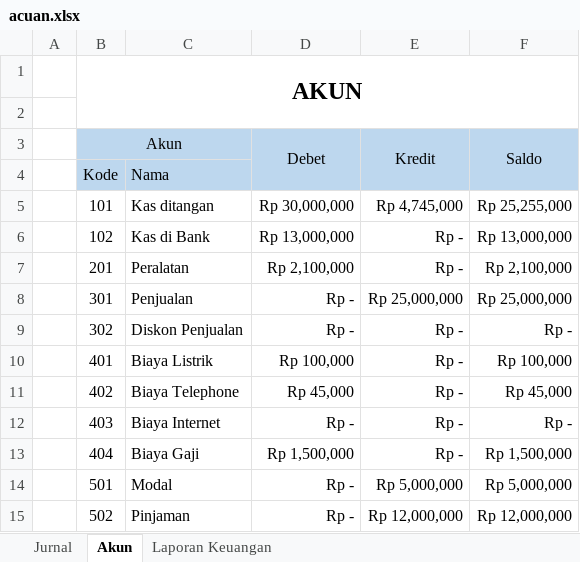
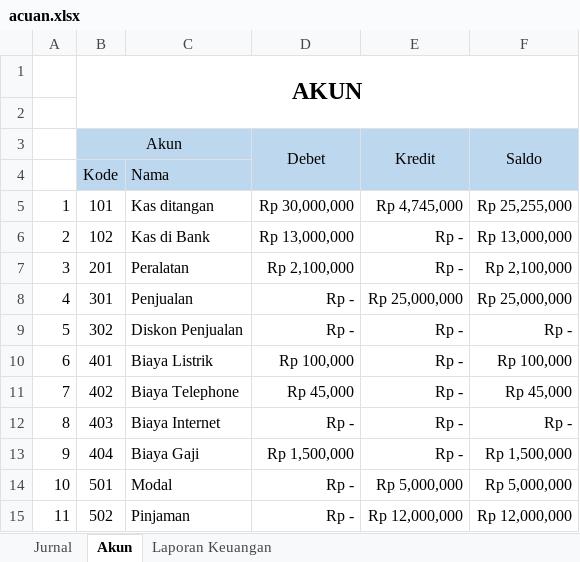
Before and after one commit to mekatronik-achmadi/hilmi-app, an Excel workbook: table_ref/ref3/acuan.xlsx, sheet Akun, drawn as a sheet; values as stored, in another font and other column widths than the file's, no borders; the diff names each change by its address in the sheet, - before the commit and + after, or states it on an @@ line.

```diff
--- a/table_ref/ref3/acuan.xlsx (sheet Akun)
+++ b/table_ref/ref3/acuan.xlsx (sheet Akun)
-A5: (empty)
+A5: 1
-A6: (empty)
+A6: 2
-A7: (empty)
+A7: 3
-A8: (empty)
+A8: 4
-A9: (empty)
+A9: 5
-A10: (empty)
+A10: 6
-A11: (empty)
+A11: 7
-A12: (empty)
+A12: 8
-A13: (empty)
+A13: 9
-A14: (empty)
+A14: 10
-A15: (empty)
+A15: 11
```
Also changed, not shown: 1 other file.
